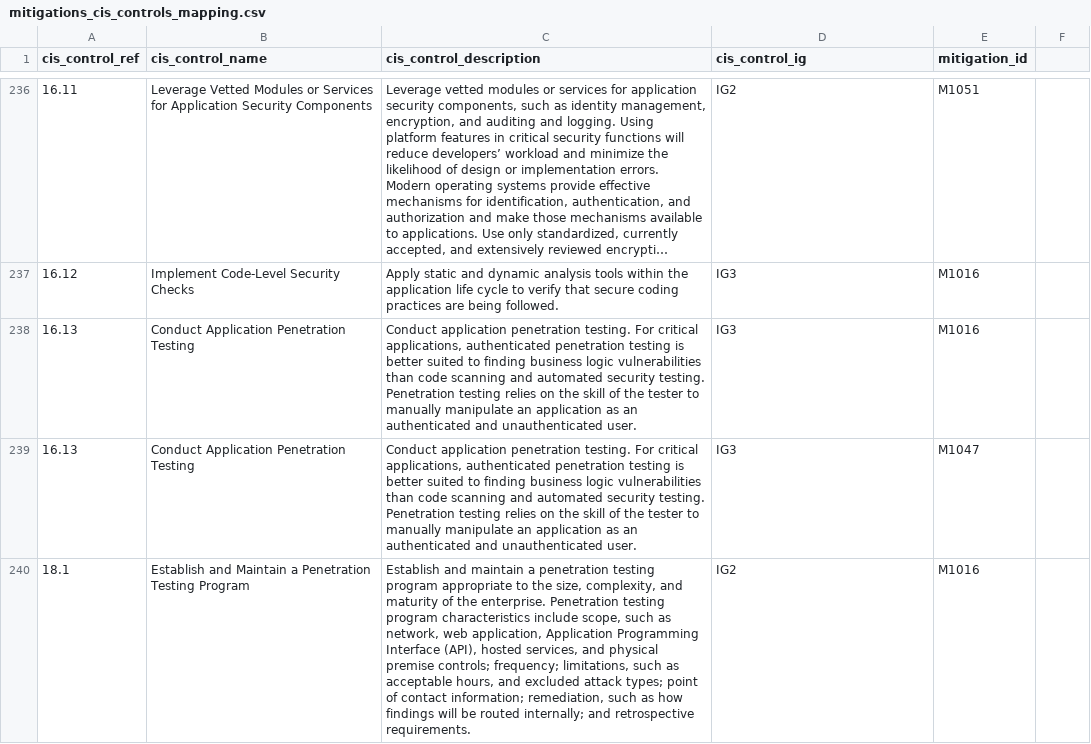
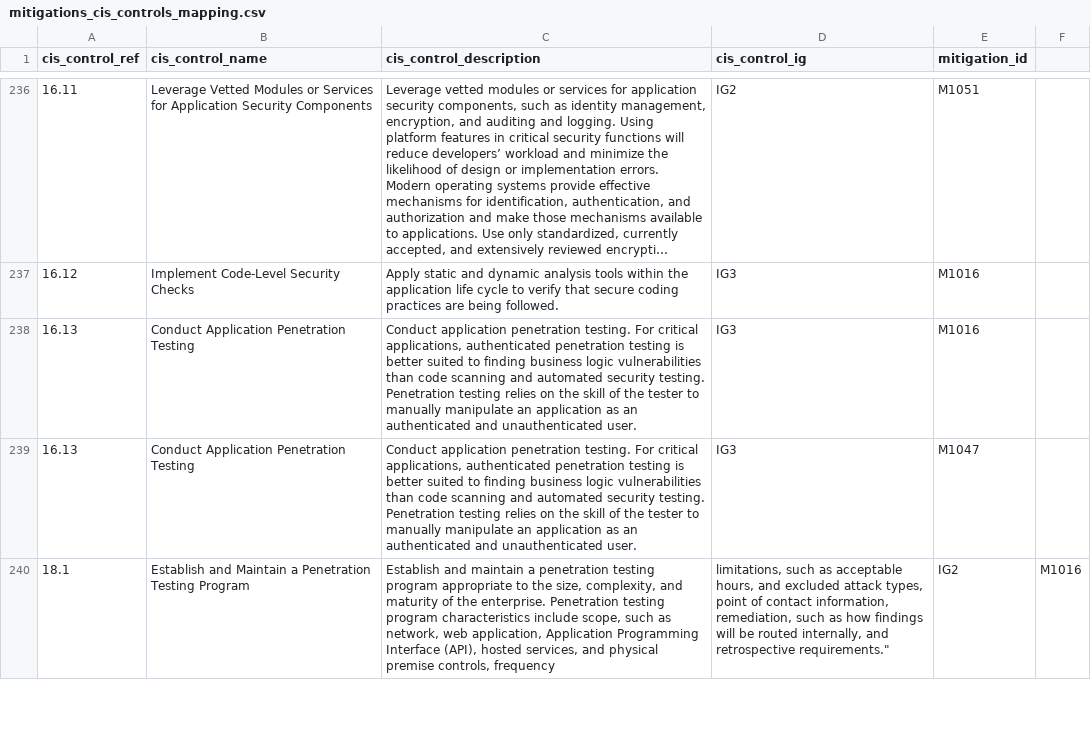
Before and after one commit to nightly-nessie/attack-cis-controls, a CSV file: mitigations_cis_controls_mapping.csv, drawn as a sheet; only a part is shown, gaps mark what is left out; long unchanged cells end in …; the diff covers the shown part only.

Commit message:
Removing quotes and semicolons

```diff
--- a/mitigations_cis_controls_mapping.csv
+++ b/mitigations_cis_controls_mapping.csv
@@ -239,2 +239,2 @@ cis_control_ref;cis_control_name;cis_control_description;cis_control_ig;mitigati
 16.13;Conduct Application Penetration Testing;Conduct application penetration testing. For critical applications, authenticated penetration testing is better suited to finding business logic vulnerabilities than code scanning and automated security testing. Penetration testing relies on the skill of the tester to manually manipulate an application as an authenticated and unauthenticated user. ;IG3;M1047
-18.1;Establish and Maintain a Penetration Testing Program;"Establish and maintain a penetration testing program appropriate to the size, complexity, and maturity of the enterprise. Penetration testing program characteristics include scope, such as network, web application, Application Programming Interface (API), hosted services, and physical premise controls; frequency; limitations, such as acceptable hours, and excluded attack types; point of contact information; remediation, such as how findings will be routed internally; and retrospective requirements.";IG2;M1016
+18.1;Establish and Maintain a Penetration Testing Program;Establish and maintain a penetration testing program appropriate to the size, complexity, and maturity of the enterprise. Penetration testing program characteristics include scope, such as network, web application, Application Programming Interface (API), hosted services, and physical premise controls, frequency; limitations, such as acceptable hours, and excluded attack types, point of contact information, remediation, such as how findings will be routed internally, and retrospective requirements.";IG2;M1016
```
Also changed, not shown: 9 edited cells elsewhere in this file.
